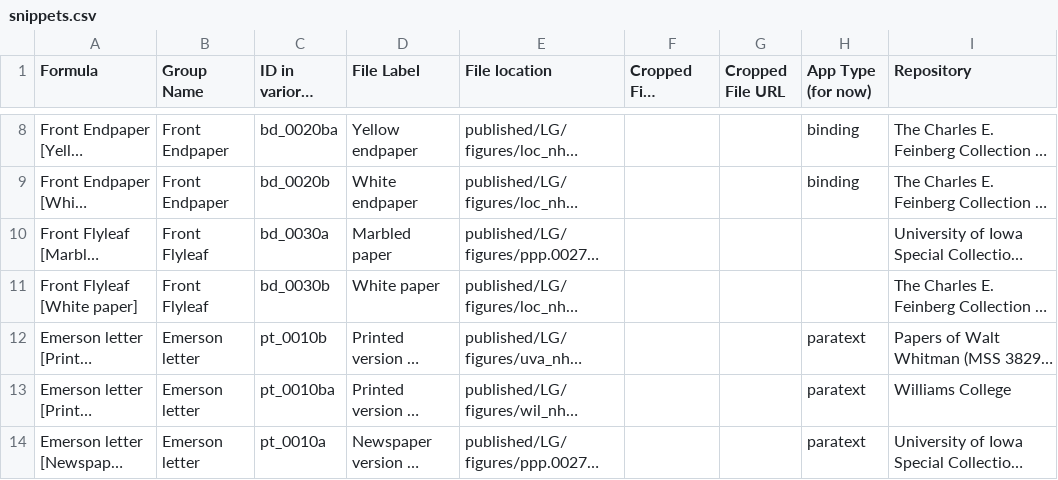
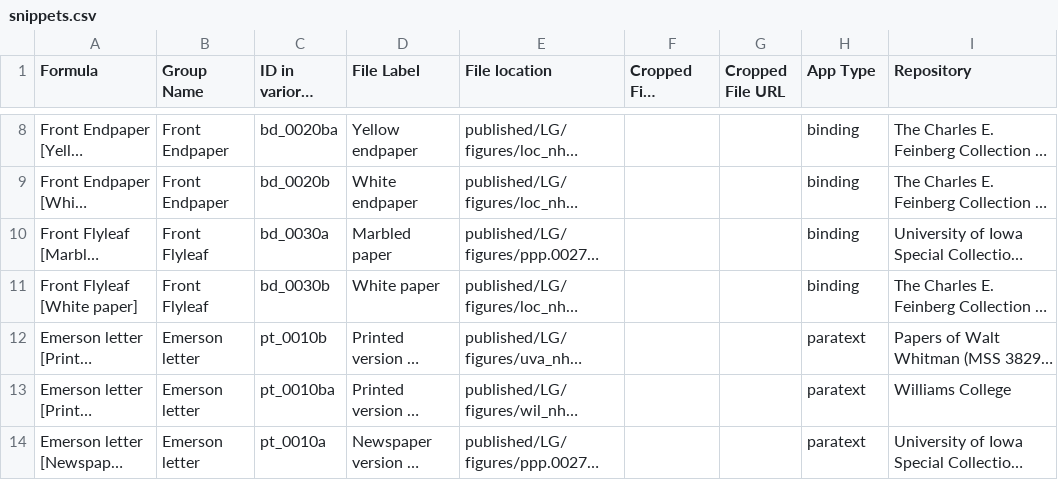
Before and after one commit to whitmanarchive/whitman-LG_1855_variorum, a CSV file: source/authority/snippets.csv, drawn as a sheet; only a part is shown, gaps mark what is left out; long unchanged cells end in …; the diff covers the shown part only; the diff names each change by its address in the sheet, - before the commit and + after, or states it on an @@ line.

```diff
--- a/source/authority/snippets.csv
+++ b/source/authority/snippets.csv
-H1: App Type (for now)
+H1: App Type
-H10:H11 (App Type): (empty)
+H10:H11 (App Type): binding
```
Also changed, not shown: 6 edited cells elsewhere in this file, 8 other files.
